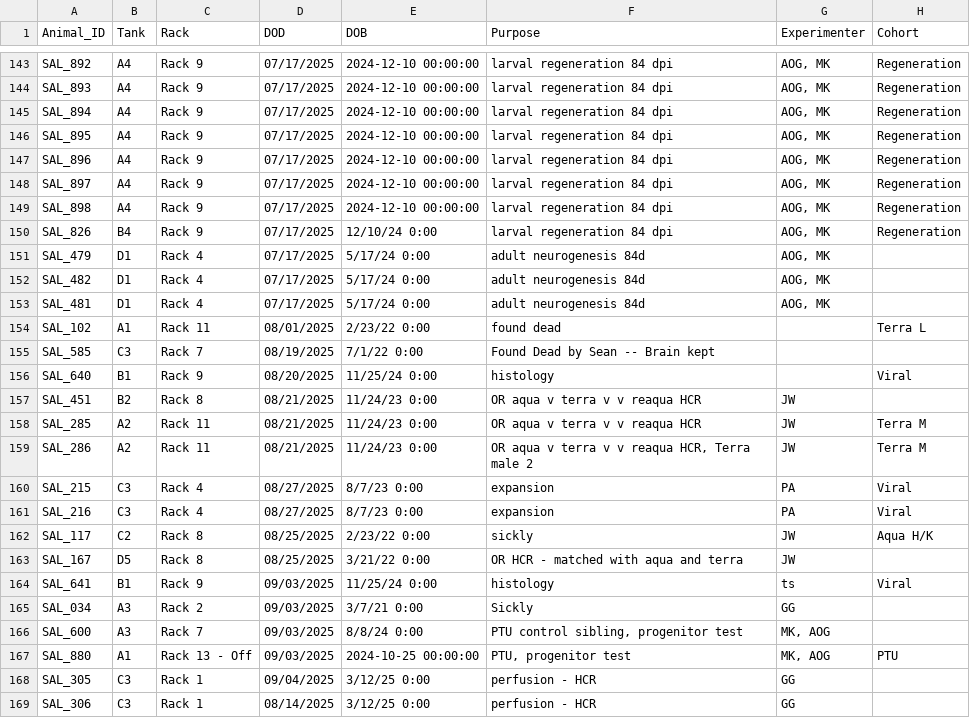
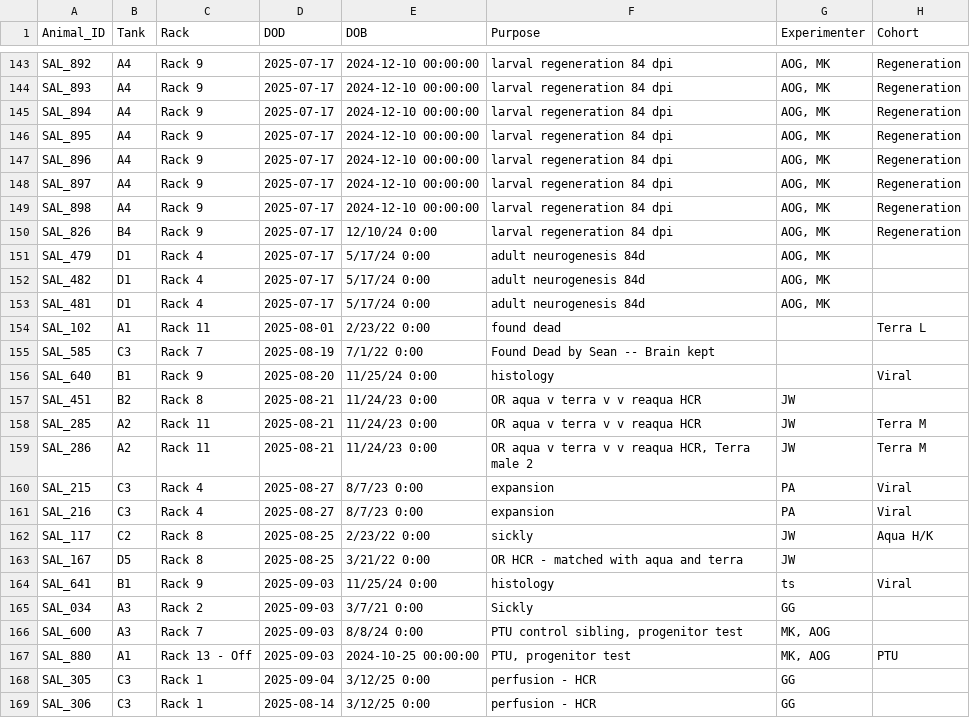
Before and after one commit to jamiewoych/pleuro-parser, a CSV file: euthanasia_log.csv, drawn as a sheet; only a part is shown, gaps mark what is left out; the diff covers the shown part only; the diff names each change by its address in the sheet, - before the commit and + after, or states it on an @@ line.

```diff
--- a/euthanasia_log.csv
+++ b/euthanasia_log.csv
-D143:D153 (DOD): 07/17/2025
+D143:D153 (DOD): 2025-07-17
-D154 (DOD): 08/01/2025
+D154 (DOD): 2025-08-01
-D155 (DOD): 08/19/2025
+D155 (DOD): 2025-08-19
-D156 (DOD): 08/20/2025
+D156 (DOD): 2025-08-20
-D157:D159 (DOD): 08/21/2025
+D157:D159 (DOD): 2025-08-21
-D160:D161 (DOD): 08/27/2025
+D160:D161 (DOD): 2025-08-27
-D162:D163 (DOD): 08/25/2025
+D162:D163 (DOD): 2025-08-25
-D164:D167 (DOD): 09/03/2025
+D164:D167 (DOD): 2025-09-03
-D168 (DOD): 09/04/2025
+D168 (DOD): 2025-09-04
-D169 (DOD): 08/14/2025
+D169 (DOD): 2025-08-14
```
Also changed, not shown: 55 edited cells elsewhere in this file, 1 other file.
